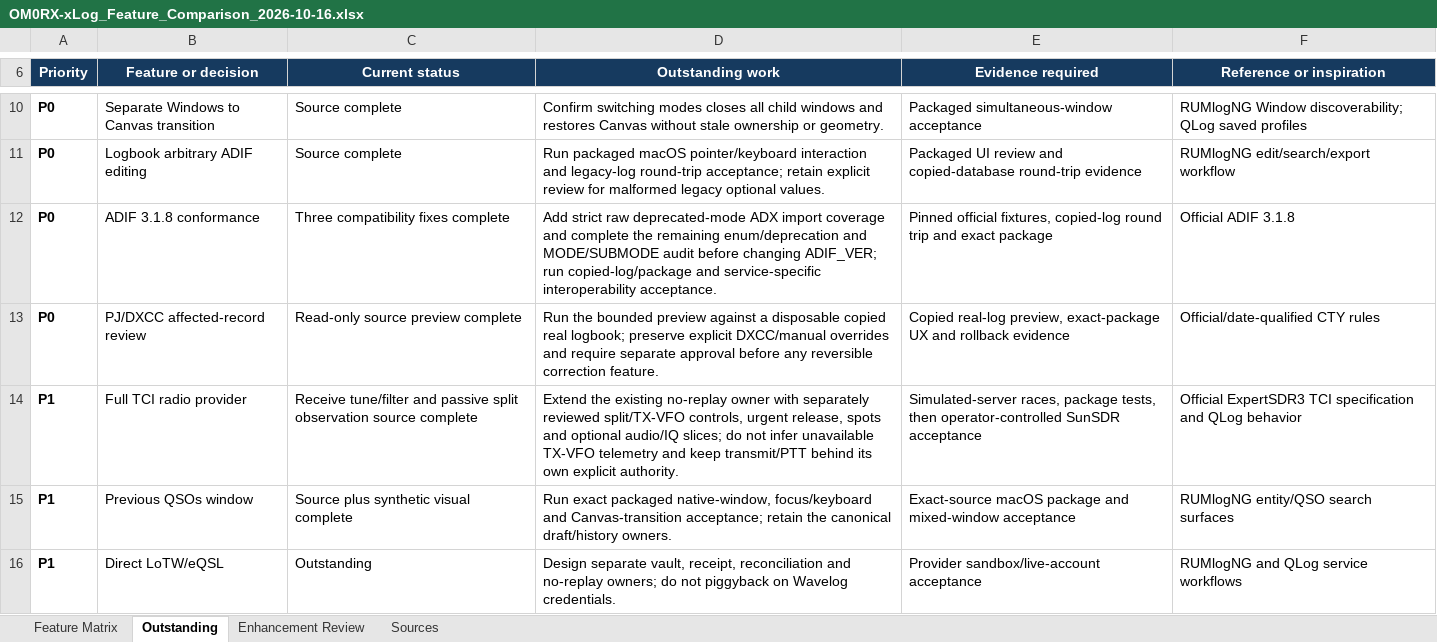
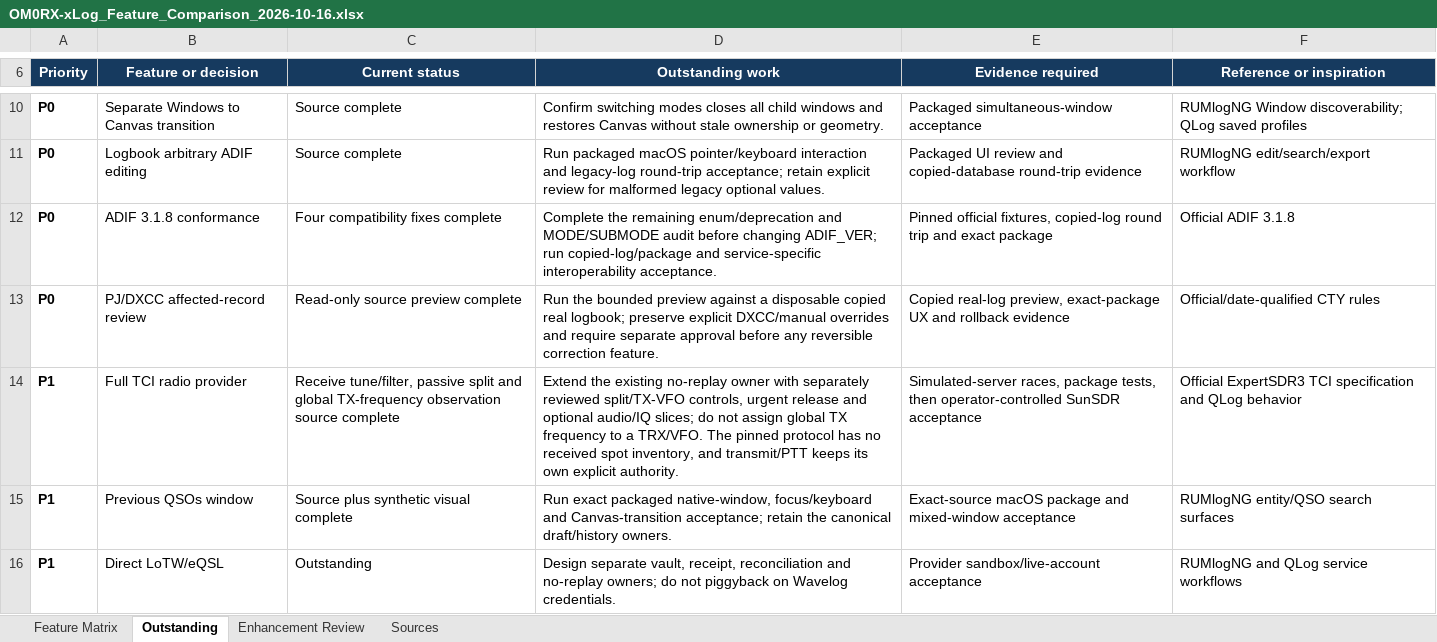
Before and after one commit to oliverbross/OM0RX-xLog, an Excel workbook: outputs/feature-matrix-2026-10-16/OM0RX-xLog_Feature_Comparison_2026-10-16.xlsx, sheet Outstanding, drawn as a sheet; only a part is shown, gaps mark what is left out; values as stored, in another font and other column widths than the file's, no borders; conditional formats and table styles not drawn; the diff names each change by its address in the sheet, - before the commit and + after, or states it on an @@ line.

Commit message:
Track ADX build and TCI telemetry follow-ups

```diff
--- a/outputs/feature-matrix-2026-10-16/OM0RX-xLog_Feature_Comparison_2026-10-16.xlsx (sheet Outstanding)
+++ b/outputs/feature-matrix-2026-10-16/OM0RX-xLog_Feature_Comparison_2026-10-16.xlsx (sheet Outstanding)
-C12 (Current status): Three compatibility fixes complete
+C12 (Current status): Four compatibility fixes complete
-D12 (Outstanding work): Add strict raw deprecated-mode ADX import coverage and complete the remaining…
+D12 (Outstanding work): Complete the remaining…
-C14 (Current status): Receive tune/filter and passive split observation source…
+C14 (Current status): Receive tune/filter, passive split and global TX-frequency observation source…
-D14 (Outstanding work): …controls, urgent release, spots and optional audio/IQ slices; do not infer unavailable TX-VFO telemetry and keep transmit/PTT behind its own…
+D14 (Outstanding work): …controls, urgent release and optional audio/IQ slices; do not assign global TX frequency to a TRX/VFO. The pinned protocol has no received spot inventory, and transmit/PTT keeps its own…
```
Also changed, not shown: sheet Feature Matrix, sheet Sources, sheet Enhancement Review, 7 other files.
